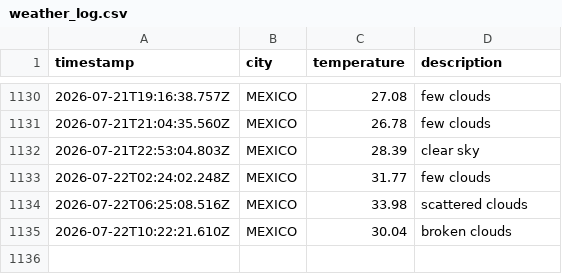
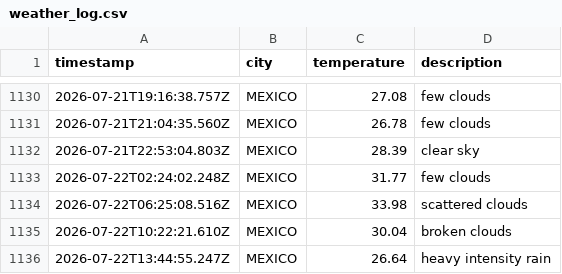
Before and after one commit to Tanjya/weatherAppJS, a CSV file: data/weather_log.csv, drawn as a sheet; only a part is shown, gaps mark what is left out; the diff names each change by its address in the sheet, - before the commit and + after, or states it on an @@ line.

```diff
--- a/data/weather_log.csv
+++ b/data/weather_log.csv
+row 1136: 2026-07-22T13:44:55.247Z | MEXICO | 26.64 | heavy intensity rain
```
Also changed, not shown: 1 other file.
